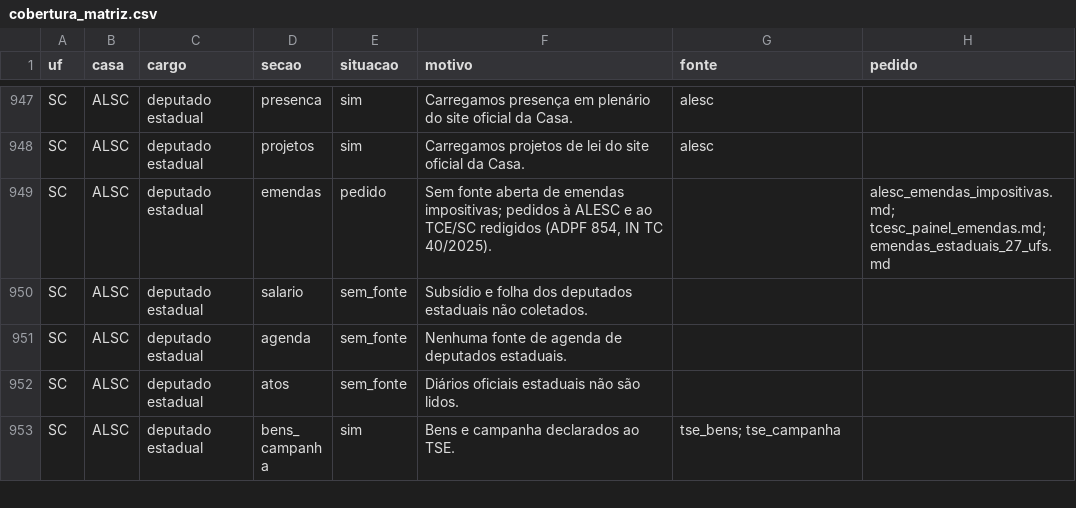
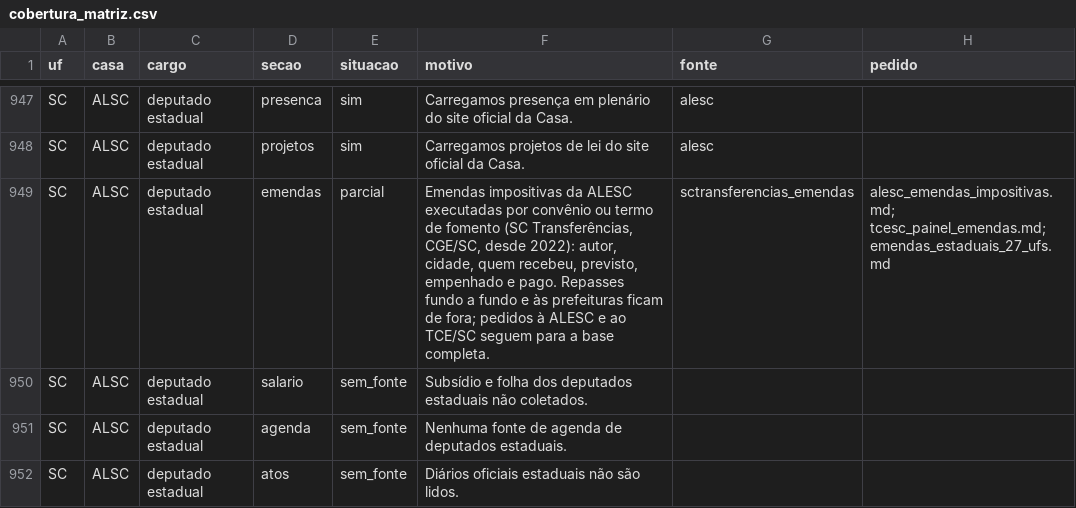
Before and after one commit to Gipsy7/panoptico, a CSV file: data/cobertura_matriz.csv, drawn as a sheet; only a part is shown, gaps mark what is left out; the shorter side is filled out with more unchanged rows.

```diff
--- a/data/cobertura_matriz.csv
+++ b/data/cobertura_matriz.csv
@@ -948,3 +948,3 @@ SC,ALSC,deputado estadual,presenca,sim,Carregamos presença em plenário do site
 SC,ALSC,deputado estadual,projetos,sim,Carregamos projetos de lei do site oficial da Casa.,alesc,
-SC,ALSC,deputado estadual,emendas,pedido,"Sem fonte aberta de emendas impositivas; pedidos à ALESC e ao TCE/SC redigidos (ADPF 854, IN TC 40/2025).",,alesc_emendas_impositivas.md; tcesc_painel_emendas.md; emendas_estaduais_27_ufs.md
+SC,ALSC,deputado estadual,emendas,parcial,"Emendas impositivas da ALESC executadas por convênio ou termo de fomento (SC Transferências, CGE/SC, desde 2022): autor, cidade, quem recebeu, previsto, empenhado e pago. Repasses fundo a fundo e às prefeituras ficam de fora; pedidos à ALESC e ao TCE/SC seguem para a base completa.",sctransferencias_emendas,alesc_emendas_impositivas.md; tcesc_painel_emendas.md; emendas_estaduais_27_ufs.md
 SC,ALSC,deputado estadual,salario,sem_fonte,Subsídio e folha dos deputados estaduais não coletados.,,
```
Also changed, not shown: 20 other files.
